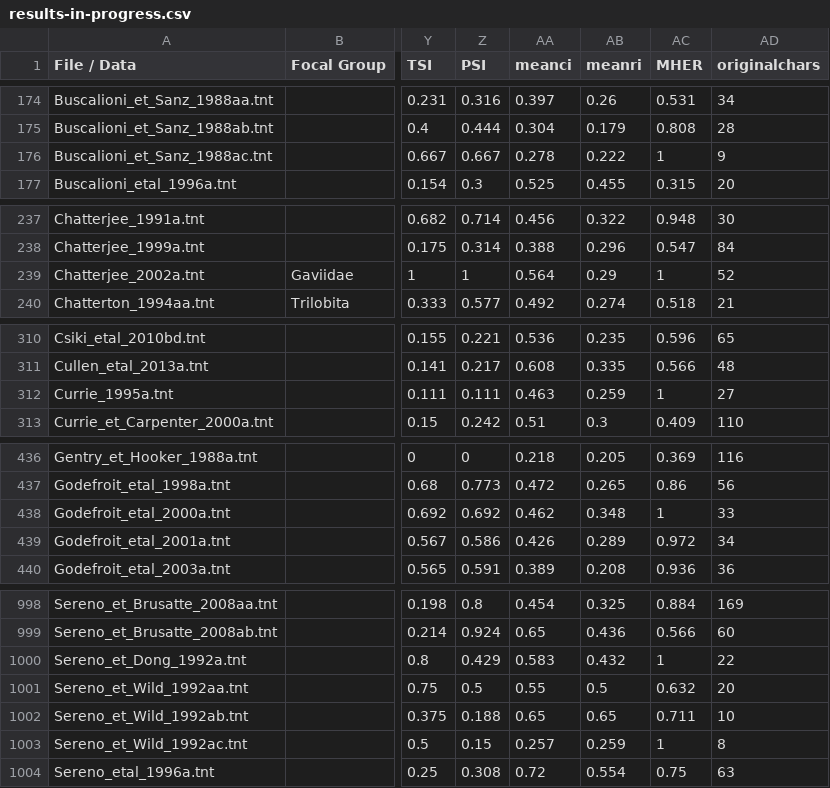
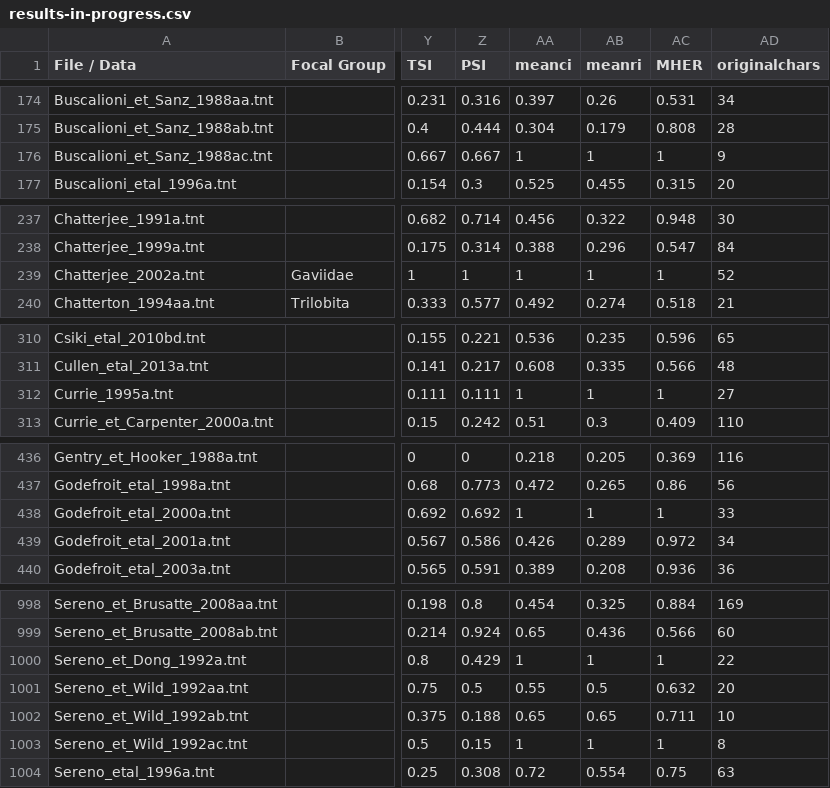
Before and after one commit to rossmounce/homoplasy-paper, a CSV file: results-summary/results-in-progress.csv, drawn as a sheet; only a part is shown, gaps mark what is left out; the diff covers the shown part only; the diff names each change by its address in the sheet, - before the commit and + after, or states it on an @@ line.

Commit message:
meanci meanri

```diff
--- a/results-summary/results-in-progress.csv
+++ b/results-summary/results-in-progress.csv
-AA176 (meanci): 0.278
+AA176 (meanci): 1
-AB176 (meanri): 0.222
+AB176 (meanri): 1
-AA239 (meanci): 0.564
+AA239 (meanci): 1
-AB239 (meanri): 0.29
+AB239 (meanri): 1
-AA312 (meanci): 0.463
+AA312 (meanci): 1
-AB312 (meanri): 0.259
+AB312 (meanri): 1
-AA438 (meanci): 0.462
+AA438 (meanci): 1
-AB438 (meanri): 0.348
+AB438 (meanri): 1
-AA1000 (meanci): 0.583
+AA1000 (meanci): 1
-AB1000 (meanri): 0.432
+AB1000 (meanri): 1
-AA1003 (meanci): 0.257
+AA1003 (meanci): 1
-AB1003 (meanri): 0.259
+AB1003 (meanri): 1
```
Also changed, not shown: 8 edited cells elsewhere in this file.
